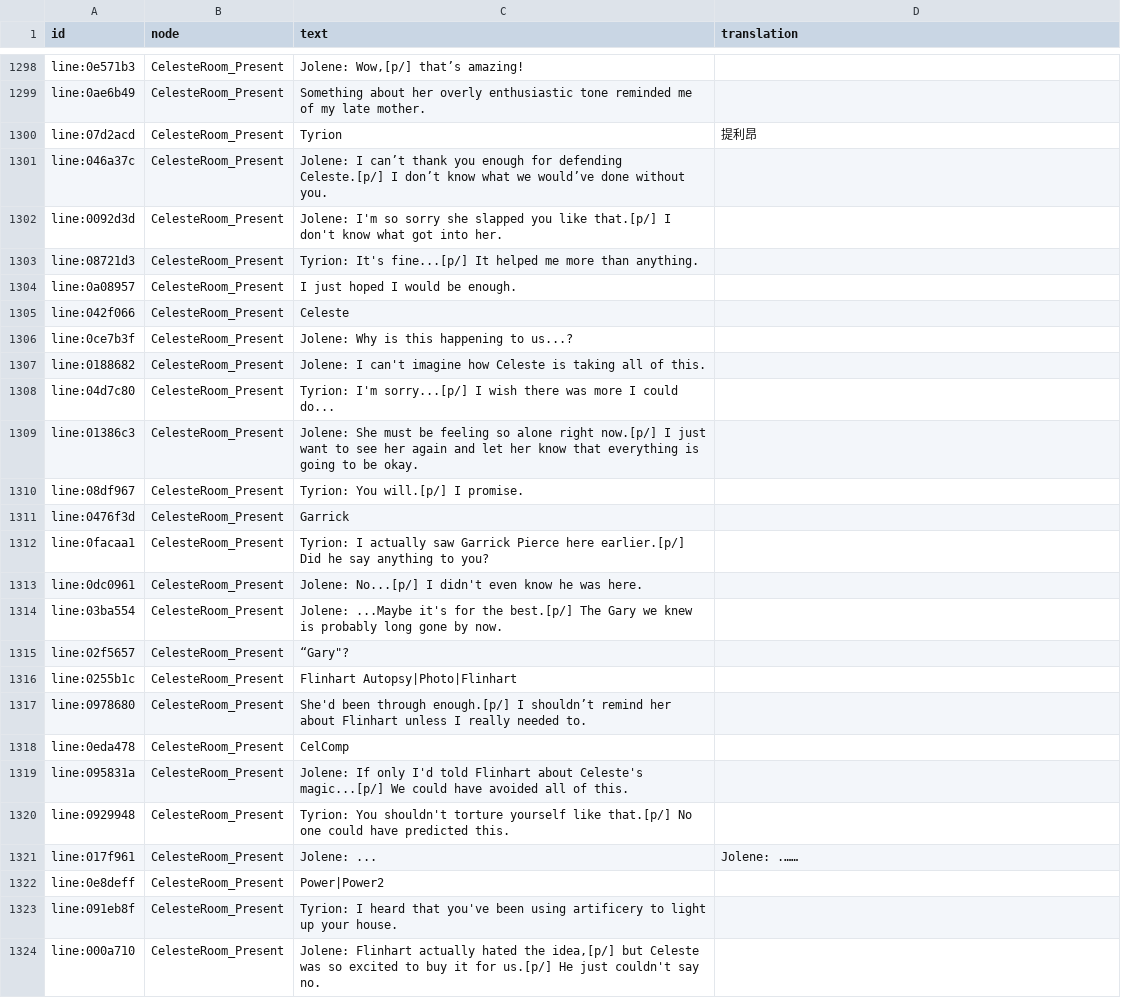
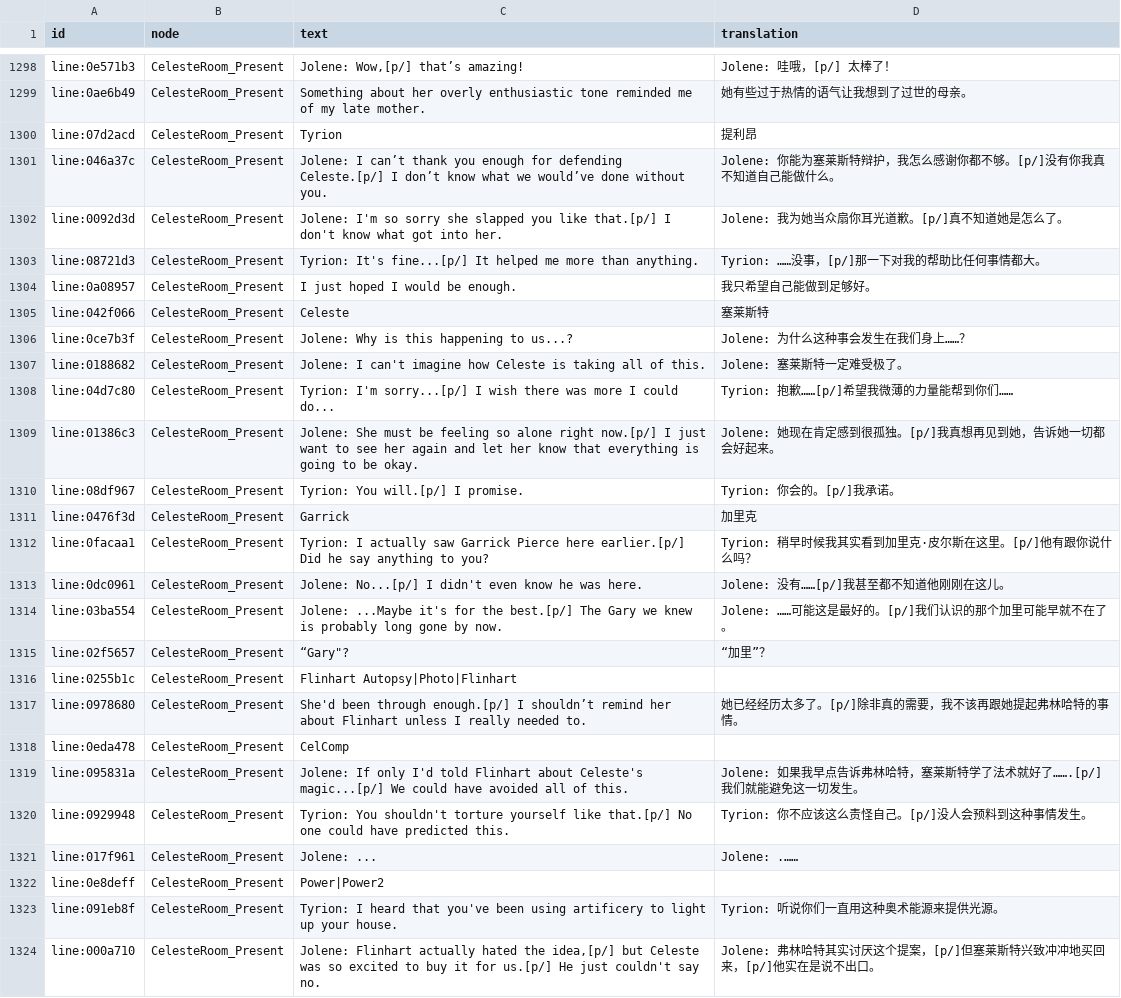
Before and after one commit to kurikomoe/TCAA_CHS, a CSV file: Workshop/game/output/C1 Dialogue.csv, drawn as a sheet; only a part is shown, gaps mark what is left out; the diff covers the shown part only; the diff names each change by its address in the sheet, - before the commit and + after, or states it on an @@ line.

```diff
--- a/Workshop/game/output/C1 Dialogue.csv
+++ b/Workshop/game/output/C1 Dialogue.csv
-D1298 (translation): (empty)
+D1298 (translation): Jolene: 哇哦，[p/] 太棒了！
-D1299 (translation): (empty)
+D1299 (translation): 她有些过于热情的语气让我想到了过世的母亲。
-D1301 (translation): (empty)
+D1301 (translation): Jolene: 你能为塞莱斯特辩护，我怎么感谢你都不够。[p/]没有你我真不知道自己能做什么。
-D1302 (translation): (empty)
+D1302 (translation): Jolene: 我为她当众扇你耳光道歉。[p/]真不知道她是怎么了。
-D1303 (translation): (empty)
+D1303 (translation): Tyrion: ……没事，[p/]那一下对我的帮助比任何事情都大。
-D1304 (translation): (empty)
+D1304 (translation): 我只希望自己能做到足够好。
-D1305 (translation): (empty)
+D1305 (translation): 塞莱斯特
-D1306 (translation): (empty)
+D1306 (translation): Jolene: 为什么这种事会发生在我们身上……？
-D1307 (translation): (empty)
+D1307 (translation): Jolene: 塞莱斯特一定难受极了。
-D1308 (translation): (empty)
+D1308 (translation): Tyrion: 抱歉……[p/]希望我微薄的力量能帮到你们……
-D1309 (translation): (empty)
+D1309 (translation): Jolene: 她现在肯定感到很孤独。[p/]我真想再见到她，告诉她一切都会好起来。
-D1310 (translation): (empty)
+D1310 (translation): Tyrion: 你会的。[p/]我承诺。
-D1311 (translation): (empty)
+D1311 (translation): 加里克
-D1312 (translation): (empty)
+D1312 (translation): Tyrion: 稍早时候我其实看到加里克·皮尔斯在这里。[p/]他有跟你说什么吗？
-D1313 (translation): (empty)
+D1313 (translation): Jolene: 没有……[p/]我甚至都不知道他刚刚在这儿。
-D1314 (translation): (empty)
+D1314 (translation): Jolene: ……可能这是最好的。[p/]我们认识的那个加里可能早就不在了。
-D1315 (translation): (empty)
+D1315 (translation): “加里”？
-D1317 (translation): (empty)
+D1317 (translation): 她已经经历太多了。[p/]除非真的需要，我不该再跟她提起弗林哈特的事情。
-D1319 (translation): (empty)
+D1319 (translation): Jolene: 如果我早点告诉弗林哈特，塞莱斯特学了法术就好了…….[p/]我们就能避免这一切发生。
-D1320 (translation): (empty)
+D1320 (translation): Tyrion: 你不应该这么责怪自己。[p/]没人会预料到这种事情发生。
-D1323 (translation): (empty)
+D1323 (translation): Tyrion: 听说你们一直用这种奥术能源来提供光源。
-D1324 (translation): (empty)
+D1324 (translation): Jolene: 弗林哈特其实讨厌这个提案，[p/]但塞莱斯特兴致冲冲地买回来，[p/]他实在是说不出口。
```
Also changed, not shown: 33 edited cells elsewhere in this file, 3 other files.
